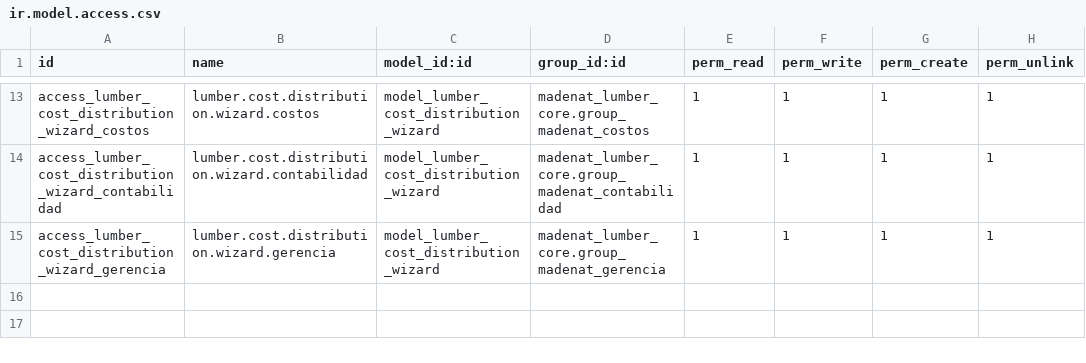
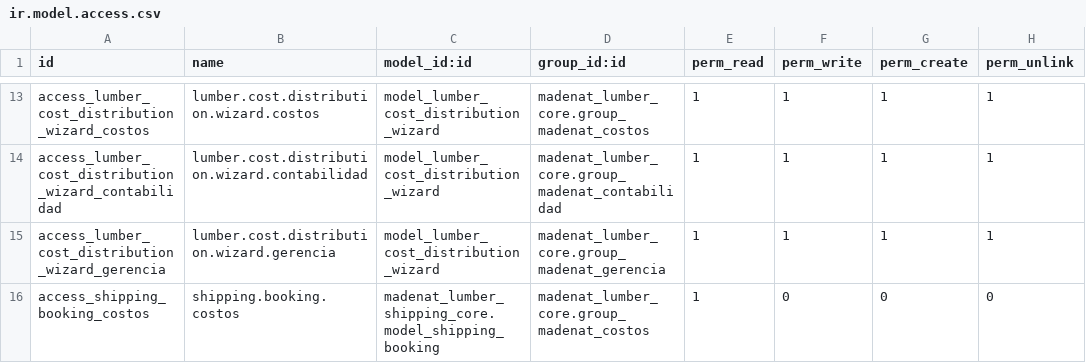
Before and after one commit to viruco/madenat-modules, a CSV file: madenat_lumber_costing/security/ir.model.access.csv, drawn as a sheet; only a part is shown, gaps mark what is left out; the diff names each change by its address in the sheet, - before the commit and + after, or states it on an @@ line.

Commit message:
madenat_lumber_costing: lectura de shipping.booking para Costos (DISC-LOG-04)

```diff
--- a/madenat_lumber_costing/security/ir.model.access.csv
+++ b/madenat_lumber_costing/security/ir.model.access.csv
+row 16: access_shipping_booking_costos | shipping.booking.costos | madenat_lumber_shipping_core.model_shipping_booking | madenat_lumber_core.group_madenat_costos | 1 | 0 | 0 | 0
```
Also changed, not shown: 2 other files.
